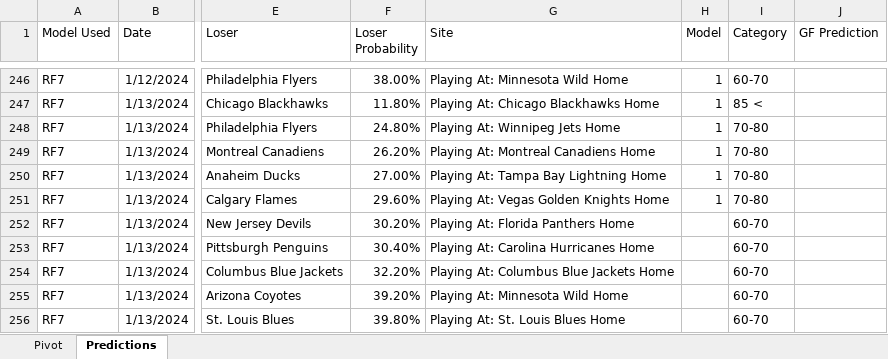
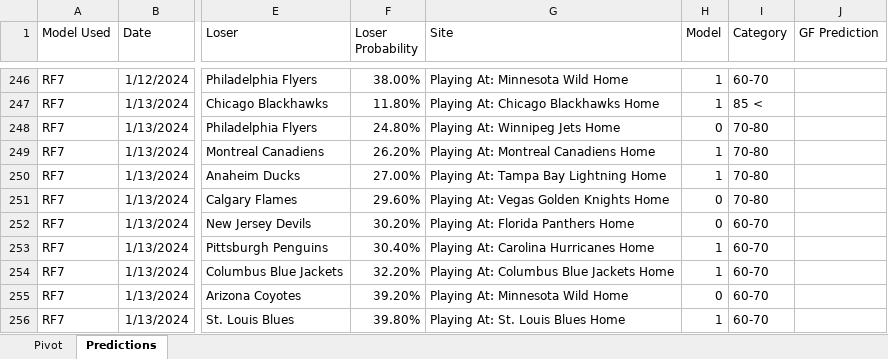
Before and after one commit to thomashigginsdatascientist/Hockey_Model, an Excel workbook: RF Lifetime Predictions.xlsx, sheet Predictions, drawn as a sheet; only a part is shown, gaps mark what is left out; values as stored, in another font and other column widths than the file's, no borders; conditional formats not drawn; the diff covers the shown part only; the diff names each change by its address in the sheet, - before the commit and + after, or states it on an @@ line.

```diff
--- a/RF Lifetime Predictions.xlsx (sheet Predictions)
+++ b/RF Lifetime Predictions.xlsx (sheet Predictions)
-H248 (Model): 1
+H248 (Model): 0
-H251 (Model): 1
+H251 (Model): 0
-H252 (Model): (empty)
+H252 (Model): 0
-H253:H254 (Model): (empty)
+H253:H254 (Model): 1
-H255 (Model): (empty)
+H255 (Model): 0
-H256 (Model): (empty)
+H256 (Model): 1
```
Also changed, not shown: 2 added rows and 4 edited cells elsewhere in this sheet, sheet Pivot, GBM Lifetime Predictions.xlsx, 13 other files.
